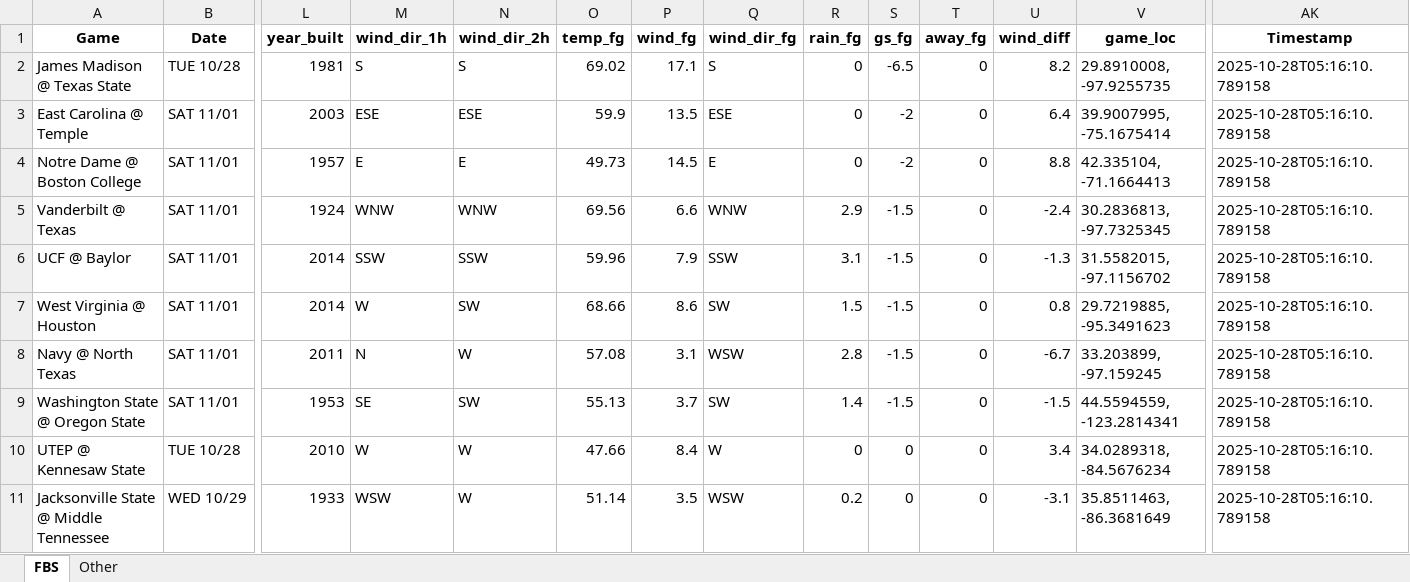
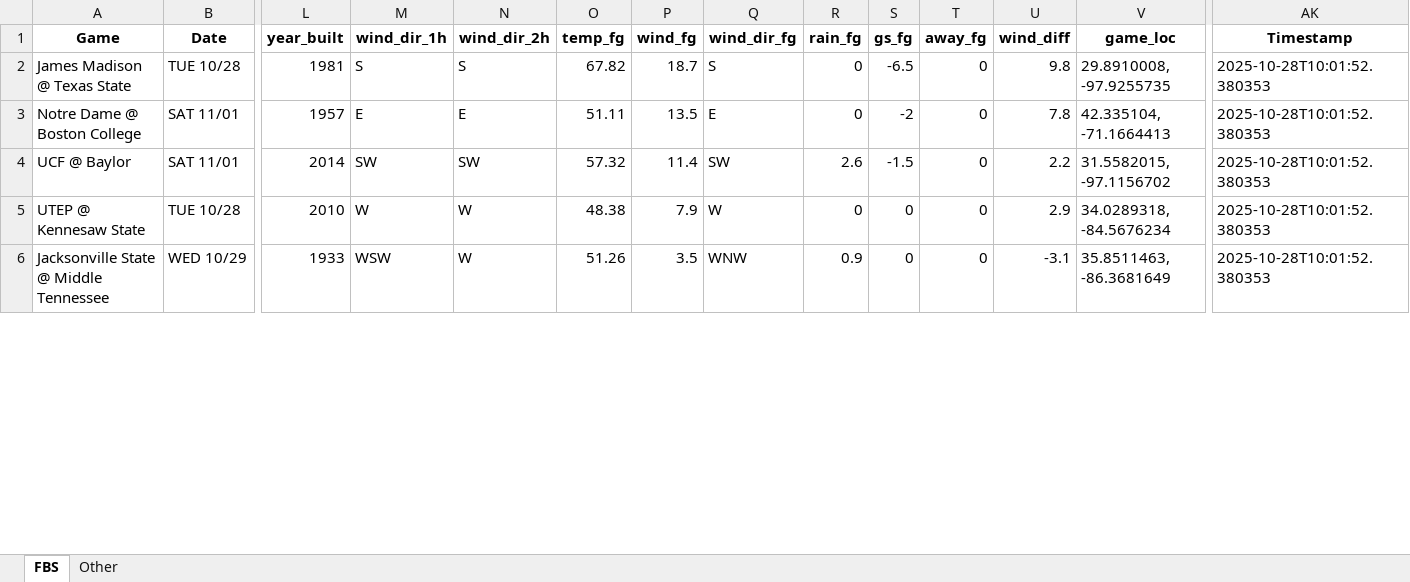
Before and after one commit to mslade50/football_weather, an Excel workbook: cfb_weather.xlsx, sheet FBS, drawn as a sheet; only a part is shown, gaps mark what is left out; values as stored, in another font and other column widths than the file's, no borders; removed rows and columns are numbered as before the commit, all else as after; rows hold the shown columns only; the diff covers the shown part only; the diff names each change by its address in the sheet, - before the commit and + after, or states it on an @@ line.

Commit message:
Update nfl_weather.csv with Timestamp 2025-10-28T16:21:02.792729

```diff
--- a/cfb_weather.xlsx (sheet FBS)
+++ b/cfb_weather.xlsx (sheet FBS)
-O2 (temp_fg): 69.02
+O2 (temp_fg): 67.82
-P2 (wind_fg): 17.1
+P2 (wind_fg): 18.7
-U2 (wind_diff): 8.2
+U2 (wind_diff): 9.8
-AK2 (Timestamp): 2025-10-28T05:16:10.789158
+AK2 (Timestamp): 2025-10-28T10:01:52.380353
-row 3: East Carolina @ Temple | SAT 11/01 | 2003 | ESE | ESE | 59.9 | 13.5 | ESE | 0 | -2 | 0 | 6.4 | 39.9007995, -75.1675414 | 2025-10-28T05:16:10.789158
-O3 (temp_fg): 49.73
+O3 (temp_fg): 51.11
-P3 (wind_fg): 14.5
+P3 (wind_fg): 13.5
-U3 (wind_diff): 8.8
+U3 (wind_diff): 7.8
-AK3 (Timestamp): 2025-10-28T05:16:10.789158
+AK3 (Timestamp): 2025-10-28T10:01:52.380353
-row 5: Vanderbilt @ Texas | SAT 11/01 | 1924 | WNW | WNW | 69.56 | 6.6 | WNW | 2.9 | -1.5 | 0 | -2.4 | 30.2836813, -97.7325345 | 2025-10-28T05:16:10.789158
-M4 (wind_dir_1h): SSW
+M4 (wind_dir_1h): SW
-N4 (wind_dir_2h): SSW
+N4 (wind_dir_2h): SW
-O4 (temp_fg): 59.96
+O4 (temp_fg): 57.32
-P4 (wind_fg): 7.9
+P4 (wind_fg): 11.4
-Q4 (wind_dir_fg): SSW
+Q4 (wind_dir_fg): SW
-R4 (rain_fg): 3.1
+R4 (rain_fg): 2.6
-U4 (wind_diff): -1.3
+U4 (wind_diff): 2.2
-AK4 (Timestamp): 2025-10-28T05:16:10.789158
+AK4 (Timestamp): 2025-10-28T10:01:52.380353
-row 7: West Virginia @ Houston | SAT 11/01 | 2014 | W | SW | 68.66 | 8.6 | SW | 1.5 | -1.5 | 0 | 0.8 | 29.7219885, -95.3491623 | 2025-10-28T05:16:10.789158
-row 8: Navy @ North Texas | SAT 11/01 | 2011 | N | W | 57.08 | 3.1 | WSW | 2.8 | -1.5 | 0 | -6.7 | 33.203899, -97.159245 | 2025-10-28T05:16:10.789158
-row 9: Washington State @ Oregon State | SAT 11/01 | 1953 | SE | SW | 55.13 | 3.7 | SW | 1.4 | -1.5 | 0 | -1.5 | 44.5594559, -123.2814341 | 2025-10-28T05:16:10.789158
-O5 (temp_fg): 47.66
+O5 (temp_fg): 48.38
-P5 (wind_fg): 8.4
+P5 (wind_fg): 7.9
-U5 (wind_diff): 3.4
+U5 (wind_diff): 2.9
-AK5:AK6 (Timestamp): 2025-10-28T05:16:10.789158
+AK5:AK6 (Timestamp): 2025-10-28T10:01:52.380353
-O6 (temp_fg): 51.14
+O6 (temp_fg): 51.26
-Q6 (wind_dir_fg): WSW
+Q6 (wind_dir_fg): WNW
-R6 (rain_fg): 0.2
+R6 (rain_fg): 0.9
```
Also changed, not shown: 5 added rows and 224 edited cells elsewhere in this sheet, sheet Other, 1 other file.
